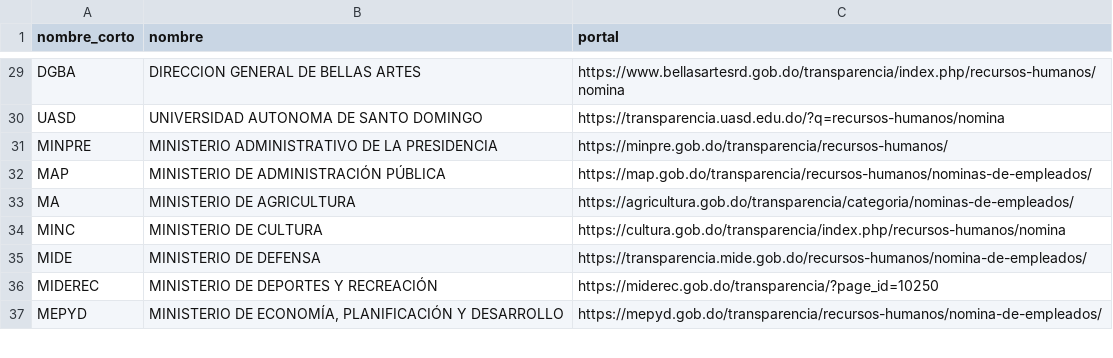
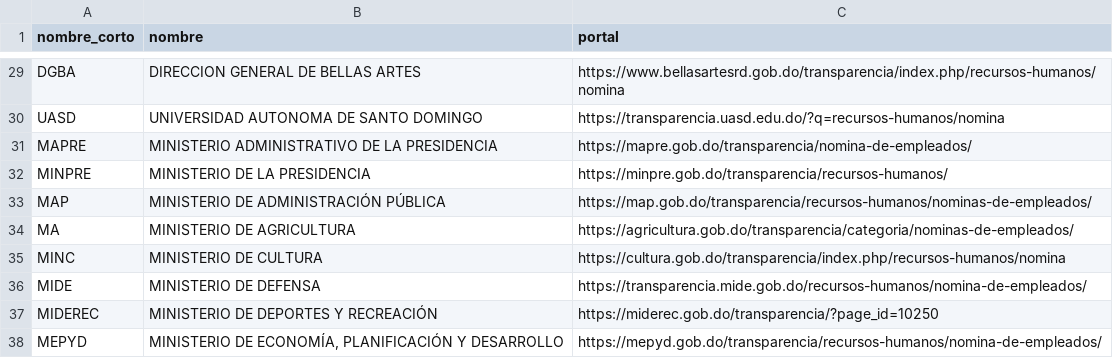
Before and after one commit to BigDataDO/descarga-nominas-rd, a CSV file: sources_list.csv, drawn as a sheet; only a part is shown, gaps mark what is left out.

Commit message:
Se agrega descarga MAPRE

```diff
--- a/sources_list.csv
+++ b/sources_list.csv
@@ -30,3 +30,4 @@ DGBA,DIRECCION GENERAL DE BELLAS ARTES,https://www.bellasartesrd.gob.do/transpar
 UASD,UNIVERSIDAD AUTONOMA DE SANTO DOMINGO,https://transparencia.uasd.edu.do/?q=recursos-humanos/nomina
-MINPRE,MINISTERIO ADMINISTRATIVO DE LA PRESIDENCIA,https://minpre.gob.do/transparencia/recursos-humanos/
+MAPRE,MINISTERIO ADMINISTRATIVO DE LA PRESIDENCIA,https://mapre.gob.do/transparencia/nomina-de-empleados/
+MINPRE,MINISTERIO DE LA PRESIDENCIA,https://minpre.gob.do/transparencia/recursos-humanos/
 MAP,MINISTERIO DE ADMINISTRACIÓN PÚBLICA,https://map.gob.do/transparencia/recursos-humanos/nominas-de-empleados/
```
Also changed, not shown: 2 other files.
